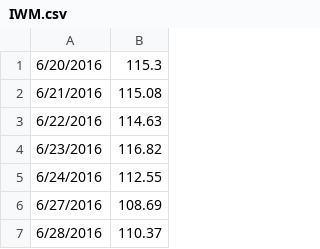
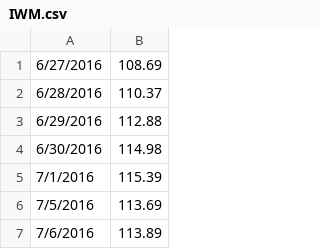
Before and after one commit to RaphaelKhy/portfolio-visualizer, a CSV file: data/IWM.csv, drawn as a sheet; only a part is shown; the shorter side is filled out with more unchanged rows.

```diff
--- a/data/IWM.csv
+++ b/data/IWM.csv
@@ -1,6 +1 @@
-6/20/2016,115.3
-6/21/2016,115.08
-6/22/2016,114.63
-6/23/2016,116.82
-6/24/2016,112.55
 6/27/2016,108.69
```
Also changed, not shown: data/BA.csv, data/GLD.csv, 21 other files.
